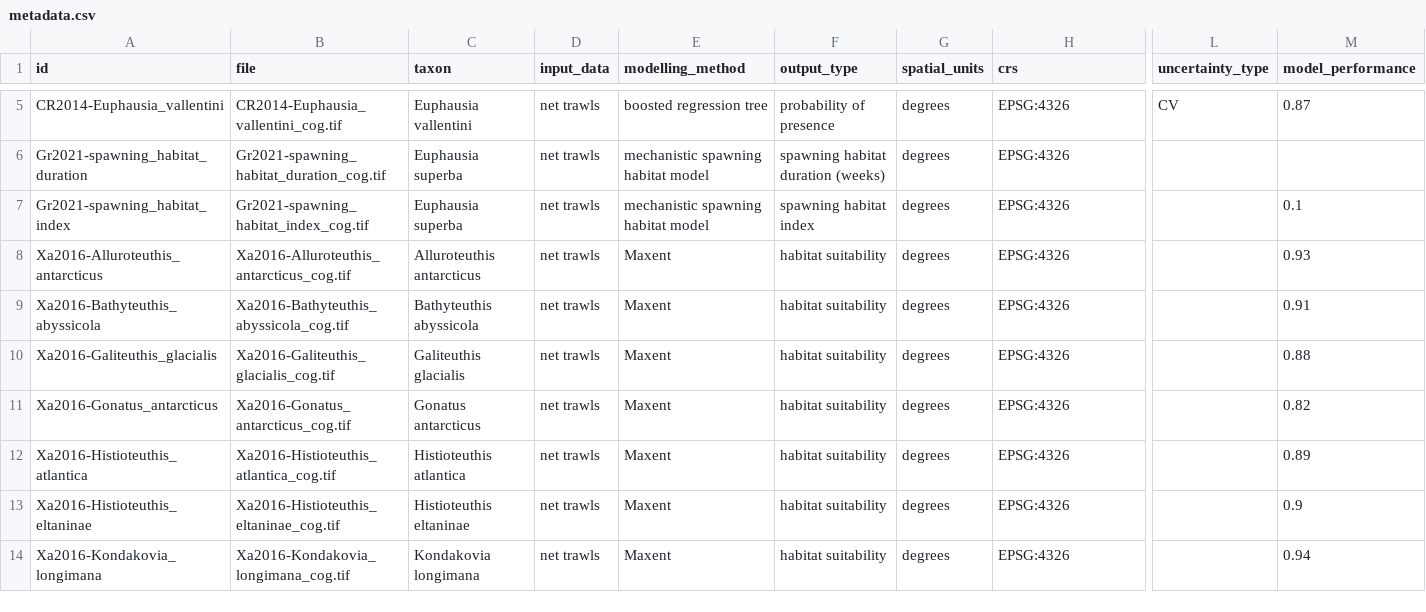
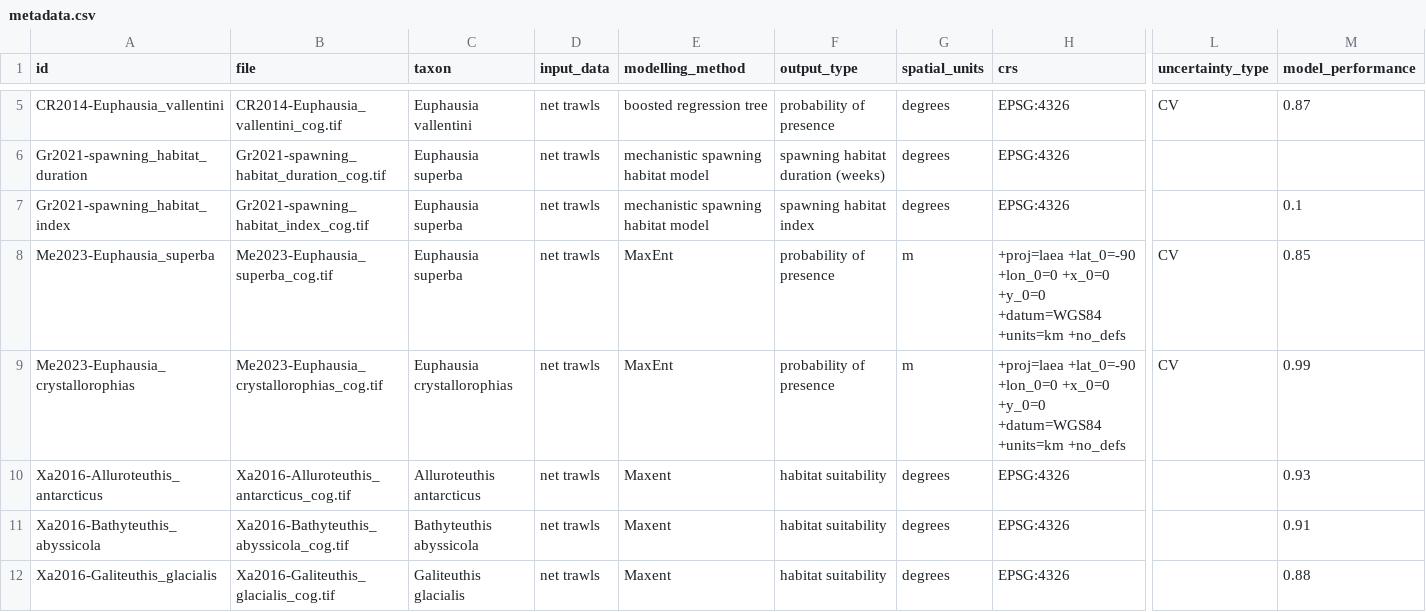
Before and after one commit to SCAR/distant, a CSV file: metadata.csv, drawn as a sheet; only a part is shown, gaps mark what is left out; the shorter side is filled out with more unchanged rows; rows hold the shown columns only; the diff names each change by its address in the sheet, - before the commit and + after, or states it on an @@ line.

```diff
--- a/metadata.csv
+++ b/metadata.csv
+row 8: Me2023-Euphausia_superba | Me2023-Euphausia_superba_cog.tif | Euphausia superba | net trawls | MaxEnt | probability of presence | m | +proj=laea +lat_0=-90 +lon_0=0 +x_0=0 +y_0=0 +datum=WGS84 +units=km +no_defs | CV | 0.85
+row 9: Me2023-Euphausia_crystallorophias | Me2023-Euphausia_crystallorophias_cog.tif | Euphausia crystallorophias | net trawls | MaxEnt | probability of presence | m | +proj=laea +lat_0=-90 +lon_0=0 +x_0=0 +y_0=0 +datum=WGS84 +units=km +no_defs | CV | 0.99
```
Also changed, not shown: 1 other file.
